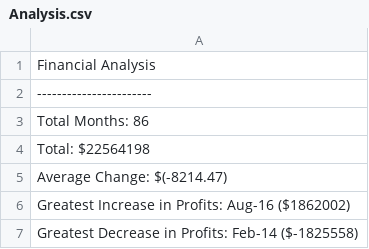
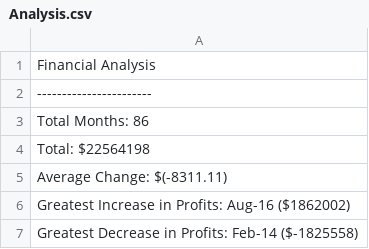
Before and after one commit to Npack08/Python-Challenge, a CSV file: Pybank/Analysis.csv, drawn as a sheet.

```diff
--- a/Pybank/Analysis.csv
+++ b/Pybank/Analysis.csv
@@ -4,3 +4,3 @@ Total Months:  86
 Total: $22564198
-Average Change: $(-8214.47)
+Average Change: $(-8311.11)
 Greatest Increase in Profits: Aug-16 ($1862002)
```
Also changed, not shown: 1 other file.
